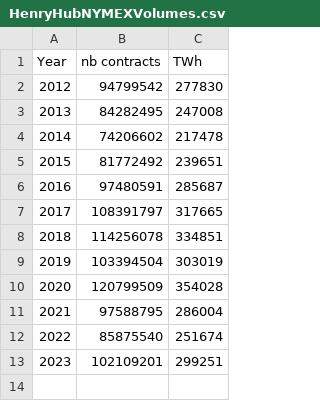
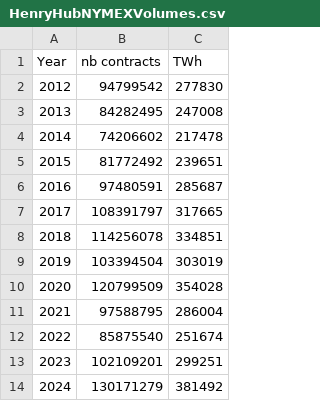
Before and after one commit to JulienHoarauEngie/EnergyScan, a CSV file: HenryHubNYMEXVolumes.csv, drawn as a sheet.

Commit message:
Update HenryHubNYMEXVolumes.csv

```diff
--- a/HenryHubNYMEXVolumes.csv
+++ b/HenryHubNYMEXVolumes.csv
@@ -13 +13,2 @@
 2023,102109201,299251
+2024,130171279,381492
```
